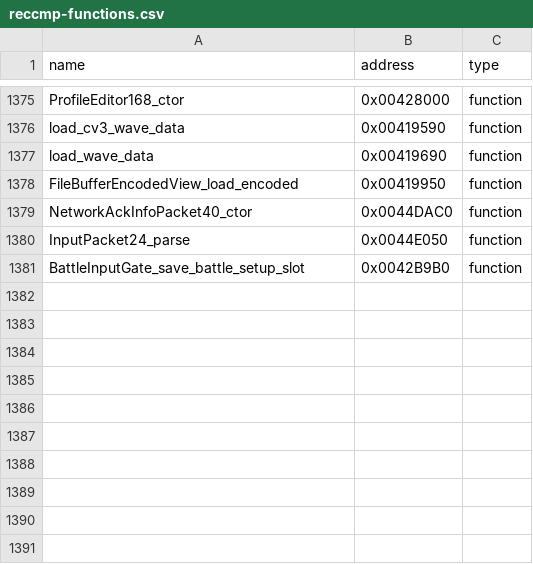
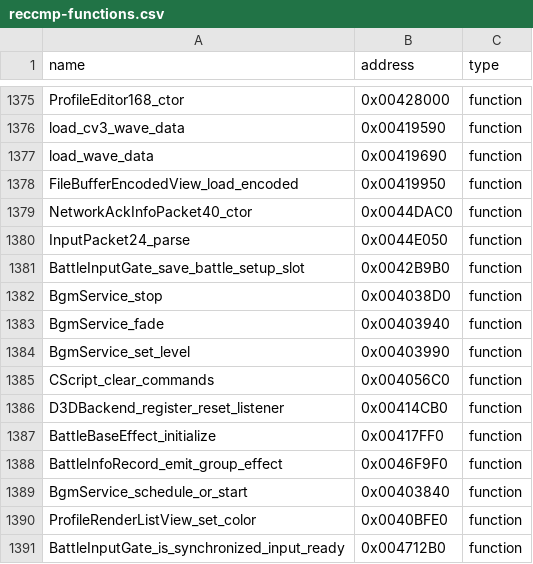
Before and after one commit to N0zoM1z0/th105, a CSV file: config/reccmp-functions.csv, drawn as a sheet; only a part is shown, gaps mark what is left out.

```diff
--- a/config/reccmp-functions.csv
+++ b/config/reccmp-functions.csv
@@ -1381 +1381,11 @@ InputPacket24_parse,0x0044E050,function
 BattleInputGate_save_battle_setup_slot,0x0042B9B0,function
+BgmService_stop,0x004038D0,function
+BgmService_fade,0x00403940,function
+BgmService_set_level,0x00403990,function
+CScript_clear_commands,0x004056C0,function
+D3DBackend_register_reset_listener,0x00414CB0,function
+BattleBaseEffect_initialize,0x00417FF0,function
+BattleInfoRecord_emit_group_effect,0x0046F9F0,function
+BgmService_schedule_or_start,0x00403840,function
+ProfileRenderListView_set_color,0x0040BFE0,function
+BattleInputGate_is_synchronized_input_ready,0x004712B0,function
```
Also changed, not shown: config/function-origins.csv, config/implemented.csv, 17 other files.
